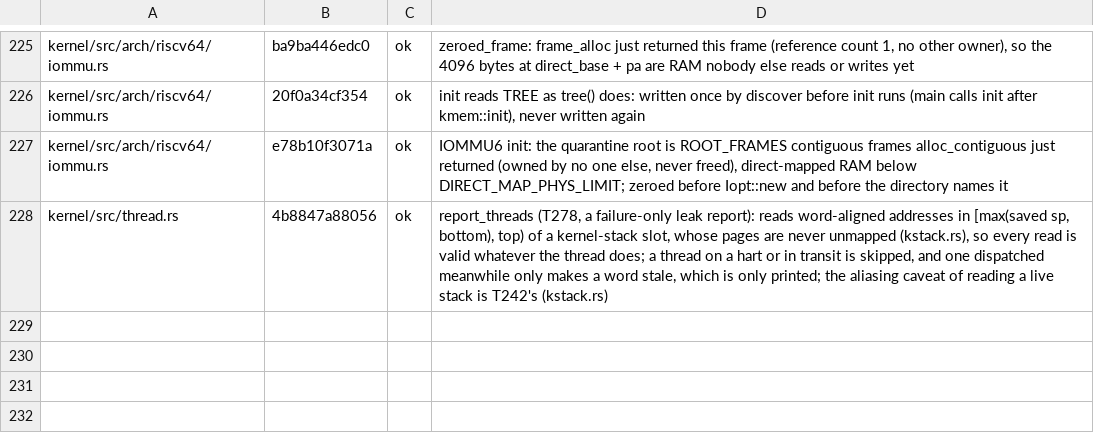
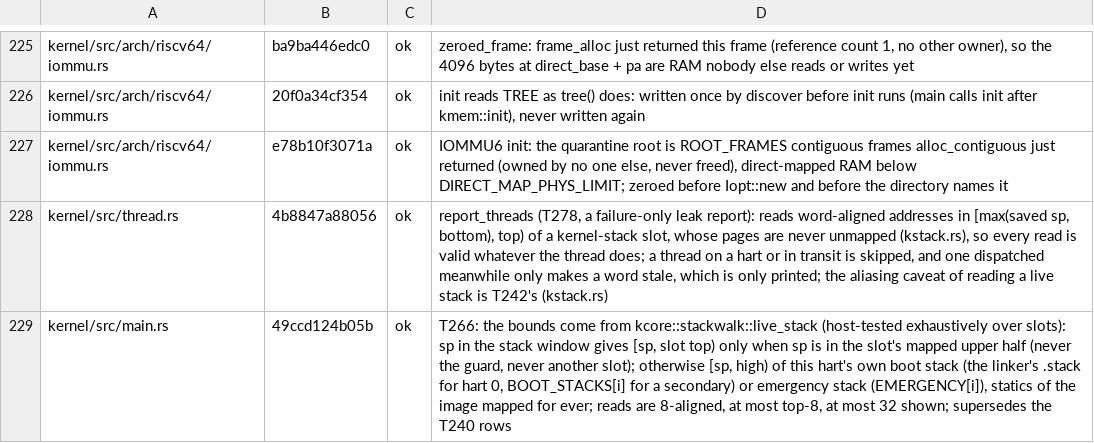
Before and after one commit to cwxyz75/riscv-basic, a TSV file: docs/records/reviews/kt14-unsafe-audit.tsv, drawn as a sheet; only a part is shown, gaps mark what is left out; the diff names each change by its address in the sheet, - before the commit and + after, or states it on an @@ line.

```diff
--- a/docs/records/reviews/kt14-unsafe-audit.tsv
+++ b/docs/records/reviews/kt14-unsafe-audit.tsv
+row 229: kernel/src/main.rs | 49ccd124b05b | ok | T266: the bounds come from kcore::stackwalk::live_stack (host-tested exhaustively over slots): sp in the stack window gives [sp, slot top) only when sp is in the slot's mapped upper half (never the guard, never another slot); otherwise [sp, high) of this hart's own boot stack (the linker's .stack for hart 0, BOOT_STACKS[i] for a secondary) or emergency stack (EMERGENCY[i]), statics of the image mapped for ever; reads are 8-aligned, at most top-8, at most 32 shown; supersedes the T240 rows
```
Also changed, not shown: 21 other files.
